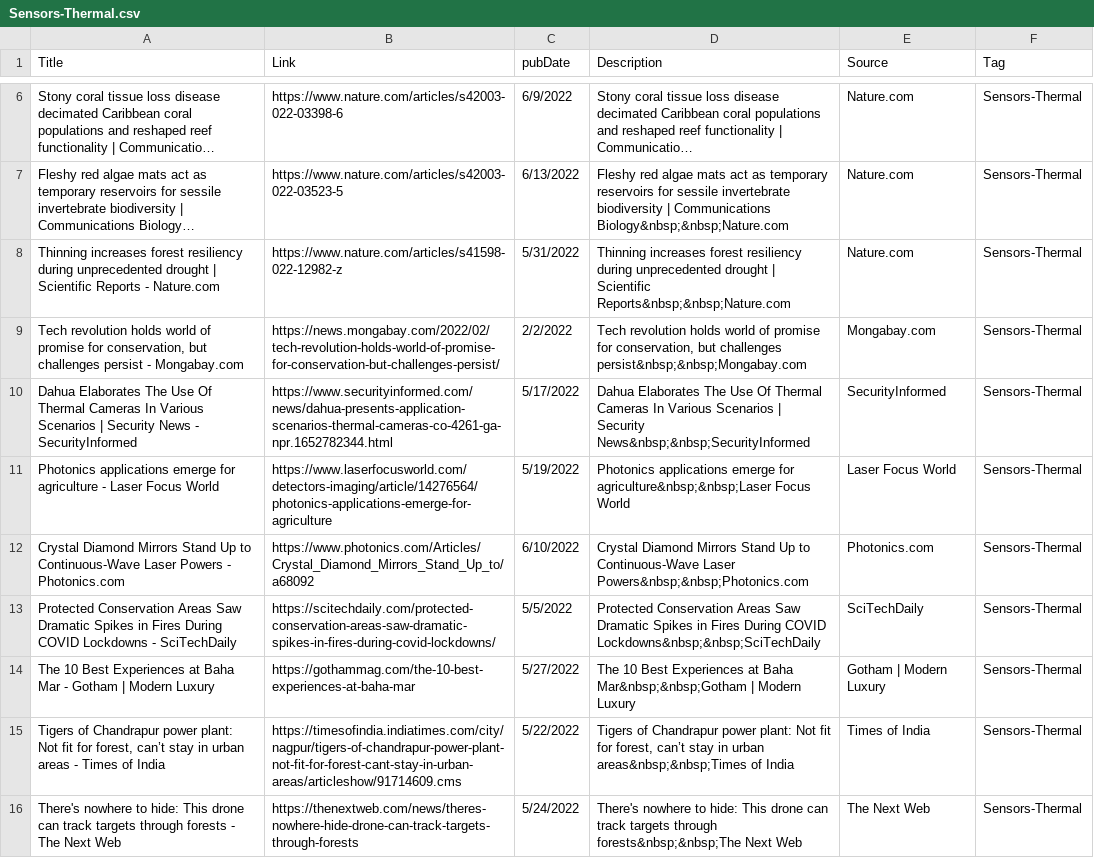
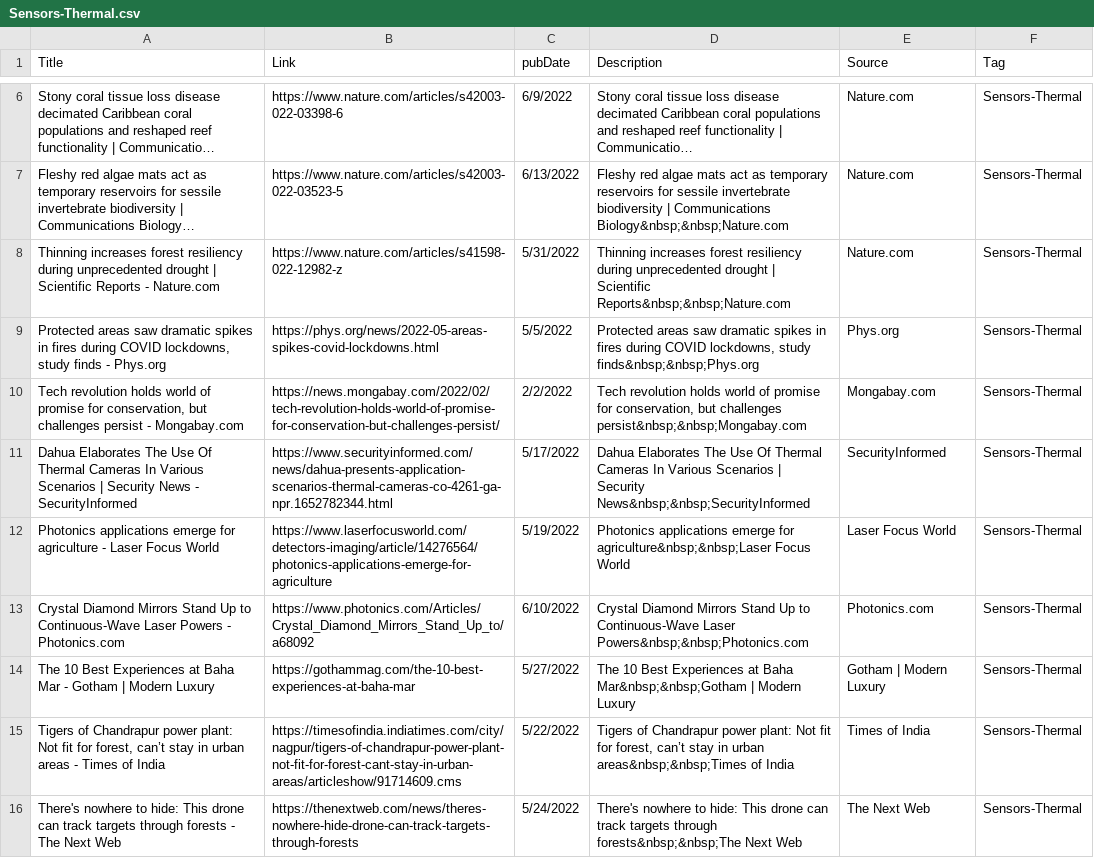
Before and after one commit to alejandraprj/news_reader, a CSV file: path/Sensors-Thermal.csv, drawn as a sheet; only a part is shown, gaps mark what is left out; long unchanged cells end in …; removed rows and columns are numbered as before the commit, all else as after; the diff covers the shown part only; the diff names each change by its address in the sheet, - before the commit and + after, or states it on an @@ line.

```diff
--- a/path/Sensors-Thermal.csv
+++ b/path/Sensors-Thermal.csv
+row 9: Protected areas saw dramatic spikes in fires during COVID lockdowns, study finds - Phys.org | https://phys.org/news/2022-05-areas-spikes-covid-lockdowns.html | 5/5/2022 | Protected areas saw dramatic spikes in fires during COVID lockdowns, study finds&nbsp;&nbsp;Phys.org | Phys.org | Sensors-Thermal
-row 13: Protected Conservation Areas Saw Dramatic Spikes in Fires During COVID Lockdowns - SciTechDaily | https://scitechdaily.com/protected-conservation-areas-saw-dramatic-spikes-in-fires-during-covid-lockdowns/ | 5/5/2022 | Protected Conservation Areas Saw Dramatic Spikes in Fires During COVID Lockdowns&nbsp;&nbsp;SciTechDaily | SciTechDaily | Sensors-Thermal
```
Also changed, not shown: 2 added rows and 3 moved rows elsewhere in this file, path/AI-Optimization.csv, path/Drones-Aircraft.csv, 32 other files.
